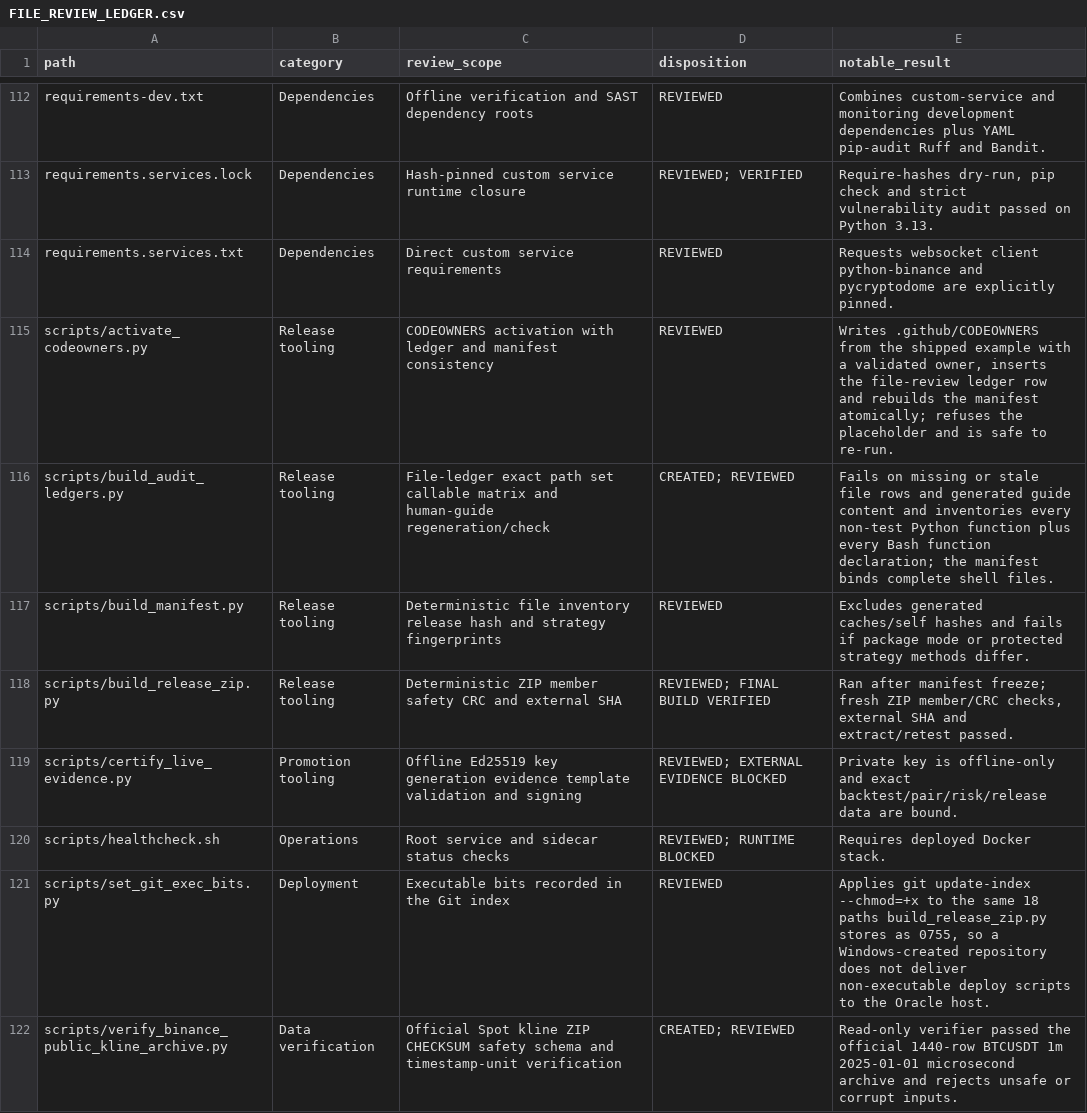
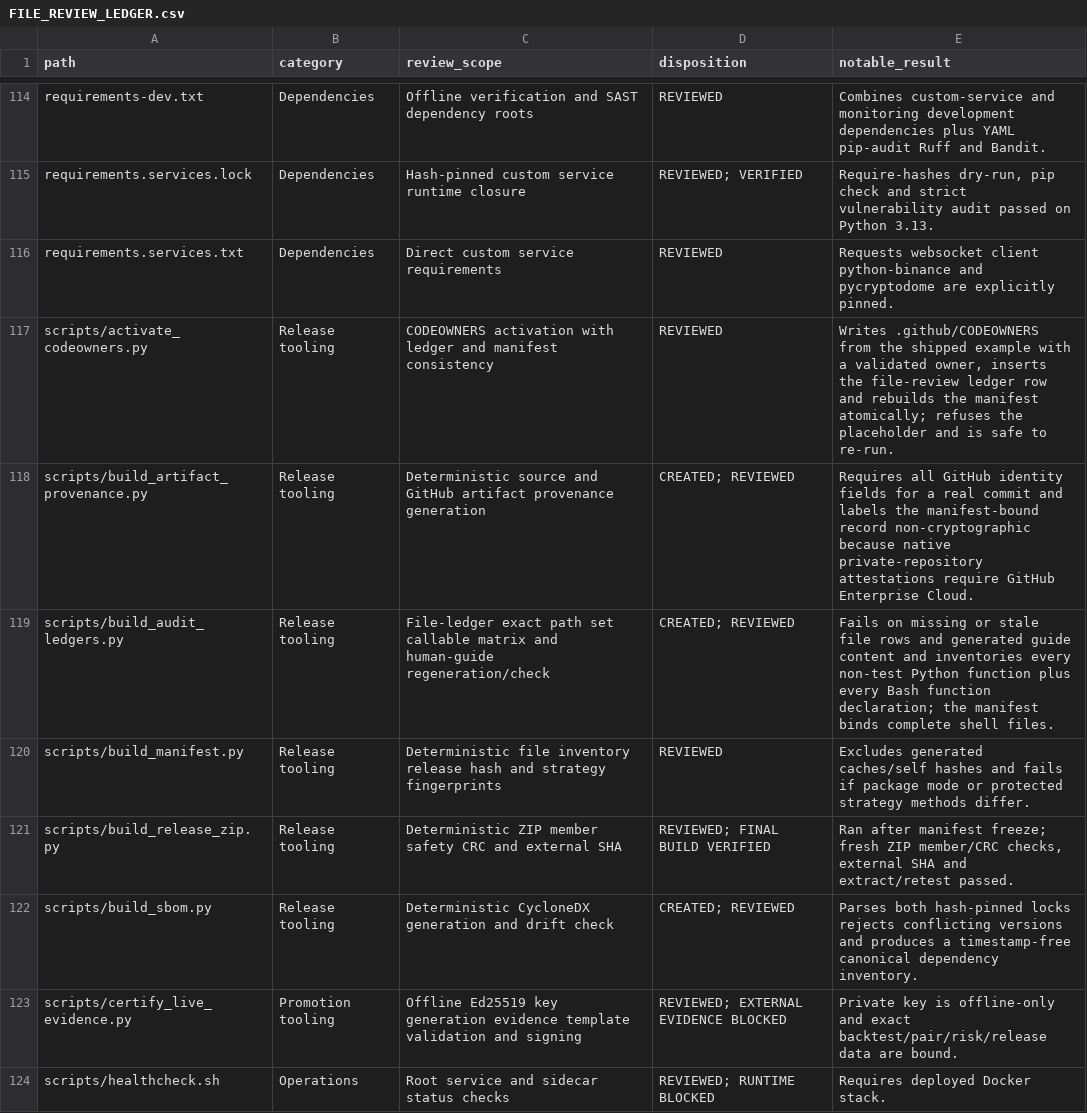
Before and after one commit to asad13-Binana/Bitcoin-Bot-Live-Trading-on-Binance-any-Exchange, a CSV file: docs/audit/FILE_REVIEW_LEDGER.csv, drawn as a sheet; only a part is shown, gaps mark what is left out; the shorter side is filled out with more unchanged rows; the diff covers the shown part only; the diff names each change by its address in the sheet, - before the commit and + after, or states it on an @@ line.

```diff
--- a/docs/audit/FILE_REVIEW_LEDGER.csv
+++ b/docs/audit/FILE_REVIEW_LEDGER.csv
+row 118: scripts/build_artifact_provenance.py | Release tooling | Deterministic source and GitHub artifact provenance generation | CREATED; REVIEWED | Requires all GitHub identity fields for a real commit and labels the manifest-bound record non-cryptographic because native private-repository attestations require GitHub Enterprise Cloud.
+row 122: scripts/build_sbom.py | Release tooling | Deterministic CycloneDX generation and drift check | CREATED; REVIEWED | Parses both hash-pinned locks rejects conflicting versions and produces a timestamp-free canonical dependency inventory.
```
Also changed, not shown: 3 added rows and 7 edited cells elsewhere in this file, docs/audit/FUNCTION_PARITY_MATRIX.csv, 19 other files.
